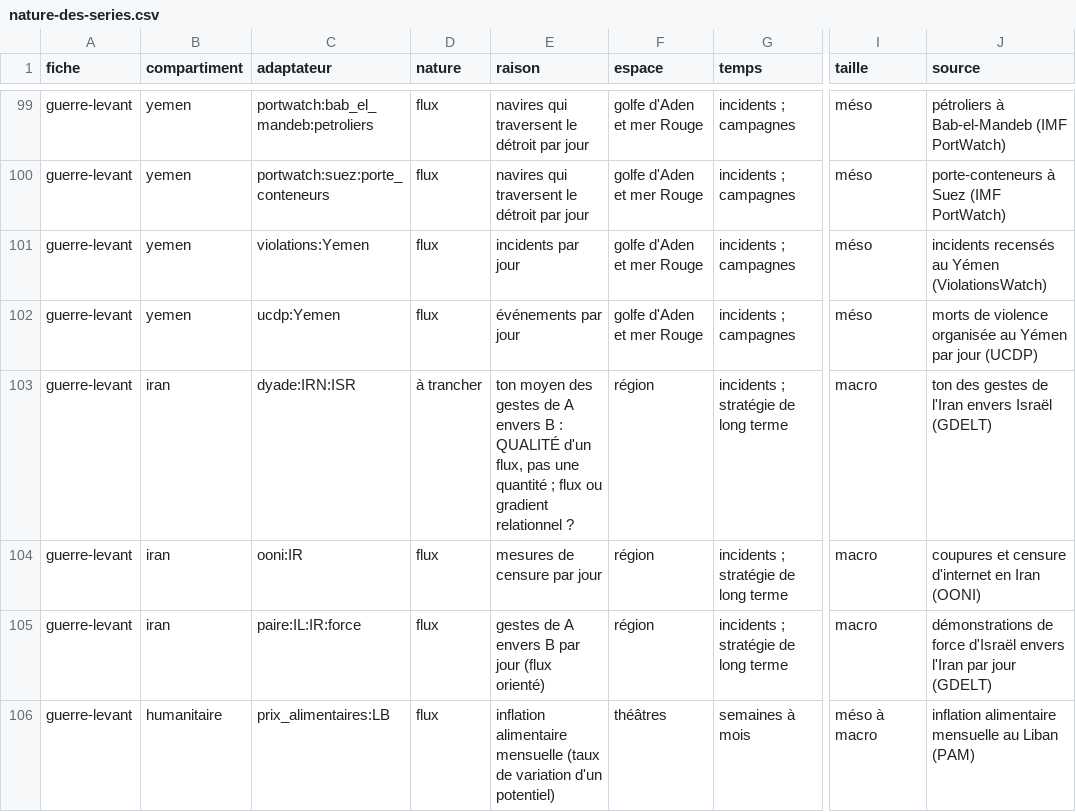
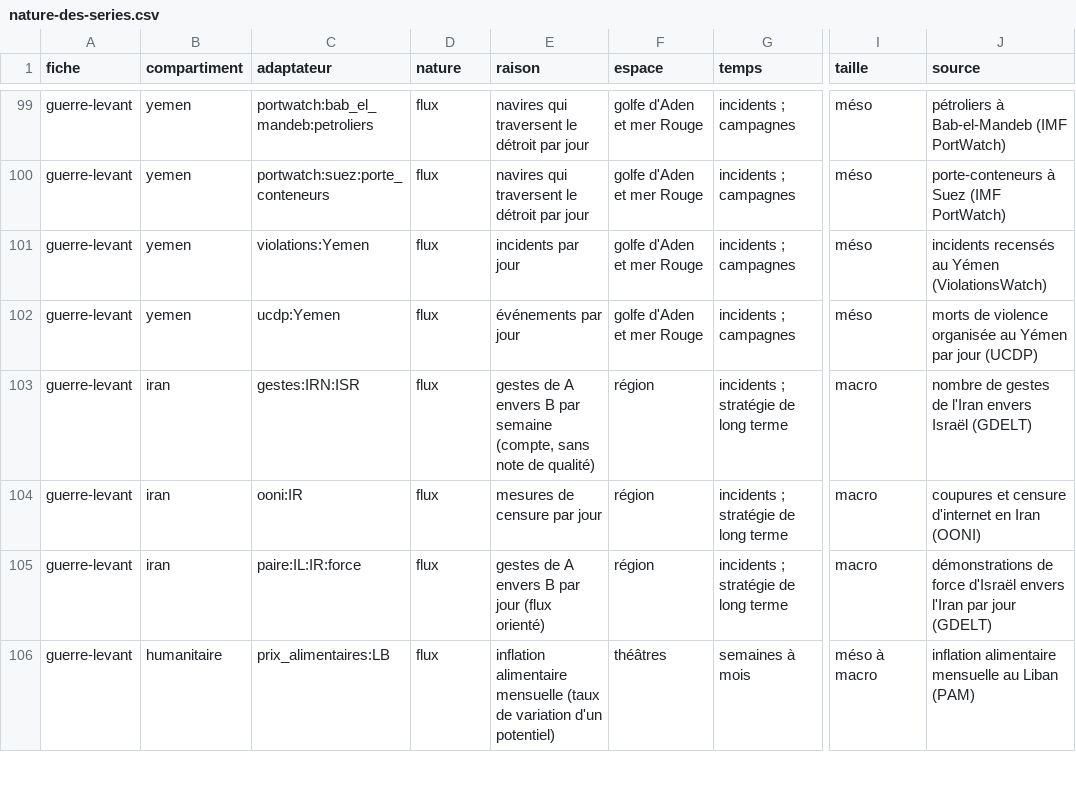
Before and after one commit to Othman-Benbrahim/metac-bot-template, a CSV file: registre/nature-des-series.csv, drawn as a sheet; only a part is shown, gaps mark what is left out; the diff covers the shown part only; the diff names each change by its address in the sheet, - before the commit and + after, or states it on an @@ line.

```diff
--- a/registre/nature-des-series.csv
+++ b/registre/nature-des-series.csv
-C103 (adaptateur): dyade:IRN:ISR
+C103 (adaptateur): gestes:IRN:ISR
-D103 (nature): à trancher
+D103 (nature): flux
-E103 (raison): ton moyen des gestes de A envers B : QUALITÉ d'un flux, pas une quantité ; flux ou gradient relationnel ?
+E103 (raison): gestes de A envers B par semaine (compte, sans note de qualité)
-J103 (source): ton des gestes de…
+J103 (source): nombre de gestes de…
```
Also changed, not shown: 87 edited cells elsewhere in this file, 16 other files.
